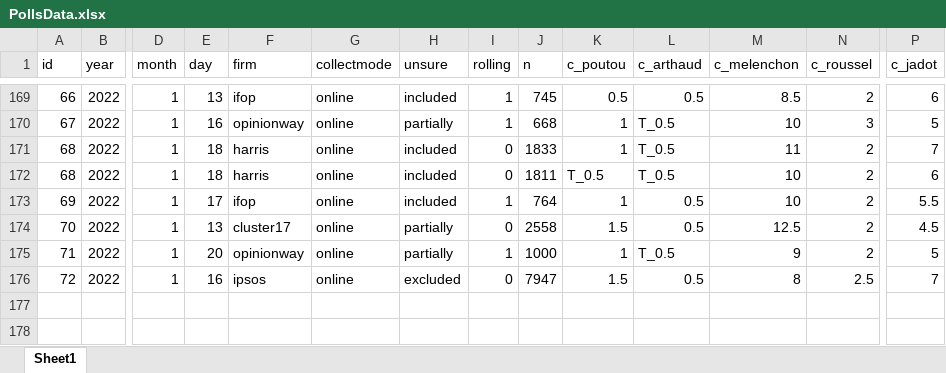
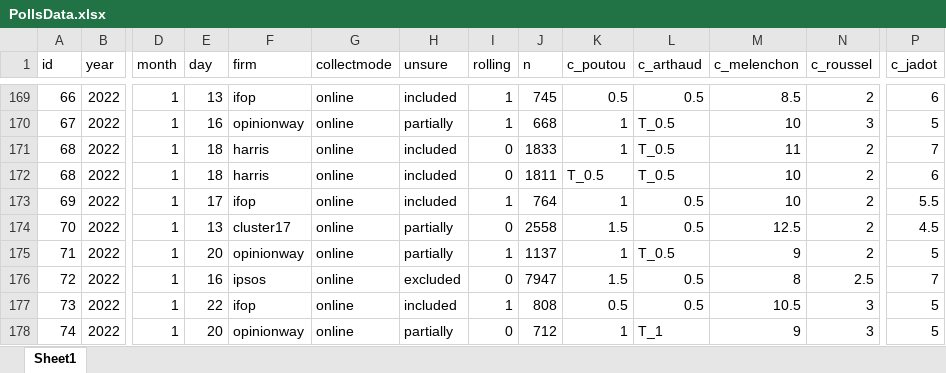
Before and after one commit to flavienganter/polls-2022-election, an Excel workbook: PollsData.xlsx, sheet Sheet1, drawn as a sheet; only a part is shown, gaps mark what is left out; values as stored, in another font and other column widths than the file's, no borders; rows hold the shown columns only; the diff names each change by its address in the sheet, - before the commit and + after, or states it on an @@ line.

Commit message:
update w/ ifop rolling (1/24) and opinionway poll (1/20)

```diff
--- a/PollsData.xlsx (sheet Sheet1)
+++ b/PollsData.xlsx (sheet Sheet1)
-J175 (n): 1000
+J175 (n): 1137
+row 177: 73 | 2022 | 1 | 22 | ifop | online | included | 1 | 808 | 0.5 | 0.5 | 10.5 | 3 | 5
+row 178: 74 | 2022 | 1 | 20 | opinionway | online | partially | 0 | 712 | 1 | T_1 | 9 | 3 | 5
```
Also changed, not shown: 3 other files.
